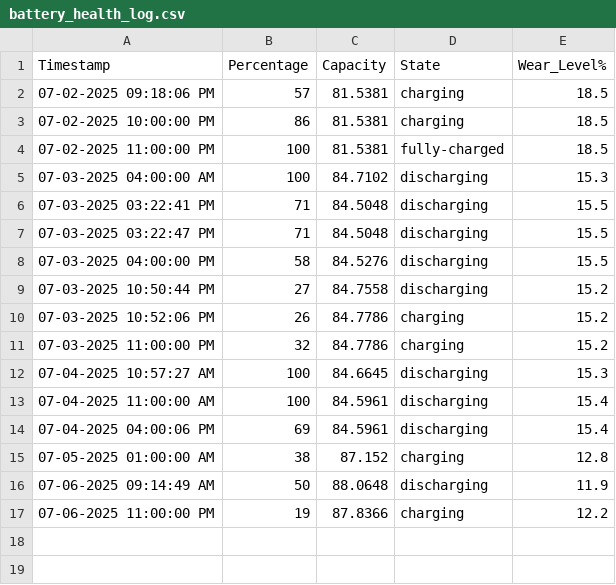
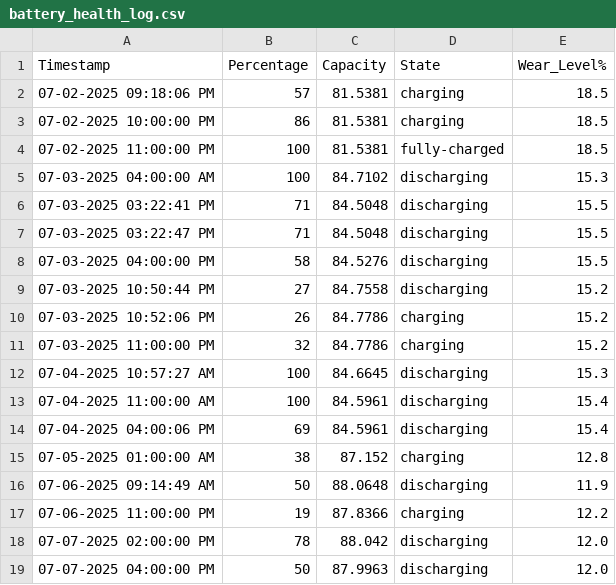
Before and after one commit to Jeff-Nibbs/asahi-scripts, a CSV file: text-files/battery_health_log.csv, drawn as a sheet.

```diff
--- a/text-files/battery_health_log.csv
+++ b/text-files/battery_health_log.csv
@@ -17 +17,3 @@ Timestamp,Percentage,Capacity,State,Wear_Level%
 07-06-2025 11:00:00 PM,19,87.8366,charging,12.2
+07-07-2025 02:00:00 PM,78,88.042,discharging,12.0
+07-07-2025 04:00:00 PM,50,87.9963,discharging,12.0
```
Also changed, not shown: 2 other files.
